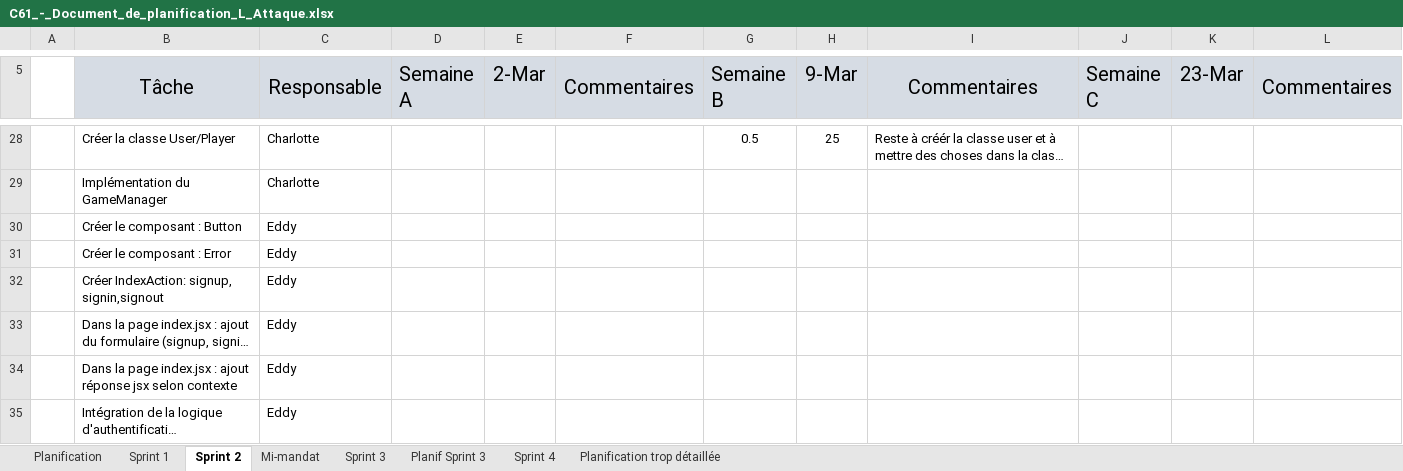
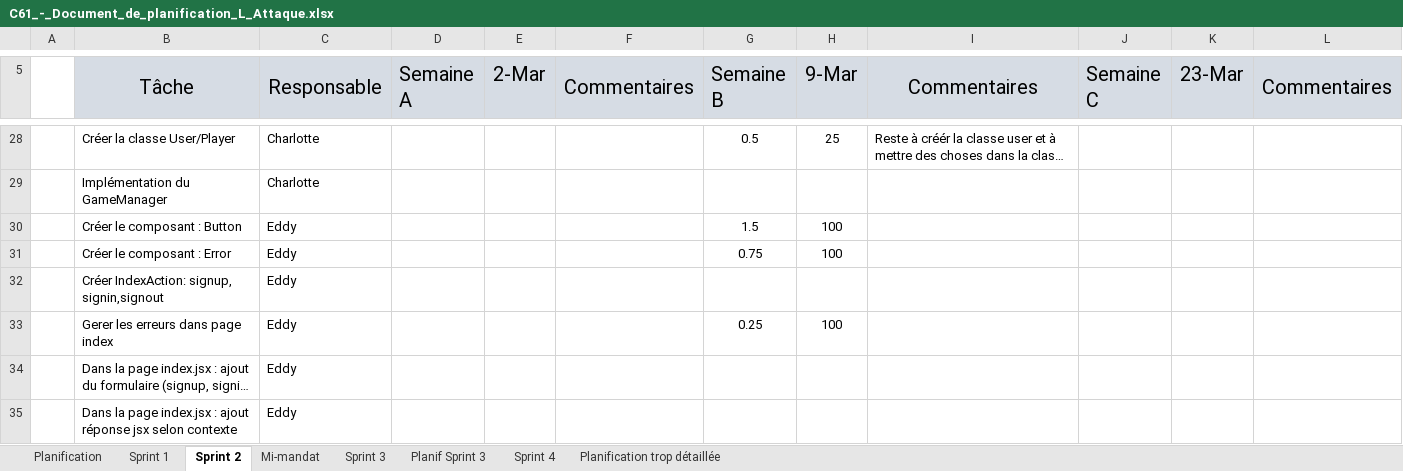
Before and after one commit to Icarium17/L-Attaque, an Excel workbook: doc/C61_-_Document_de_planification_L_Attaque.xlsx, sheet Sprint 2, drawn as a sheet; only a part is shown, gaps mark what is left out; the shorter side is filled out with more unchanged rows; long unchanged cells end in …; values as stored, in another font and other column widths than the file's, no borders; conditional formats not drawn; the diff names each change by its address in the sheet, - before the commit and + after, or states it on an @@ line.

```diff
--- a/doc/C61_-_Document_de_planification_L_Attaque.xlsx (sheet Sprint 2)
+++ b/doc/C61_-_Document_de_planification_L_Attaque.xlsx (sheet Sprint 2)
-G30 (Semaine B): (empty)
+G30 (Semaine B): 1.5
-H30:H31 (9-Mar): (empty)
+H30:H31 (9-Mar): 100
-G31 (Semaine B): (empty)
+G31 (Semaine B): 0.75
+row 33:  | Gerer les erreurs dans page index | Eddy |  |  |  | 0.25 | 100
```
Also changed, not shown: 1 other file.
